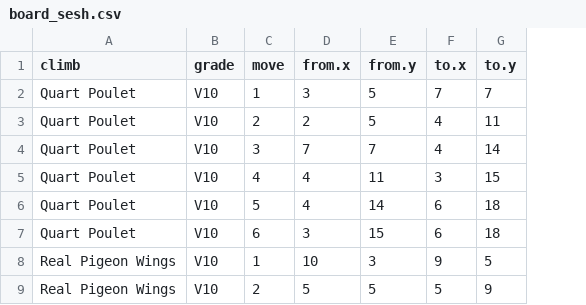
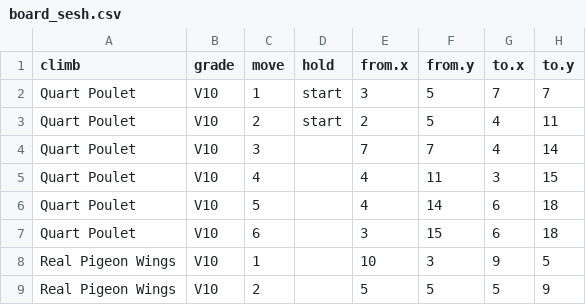
Before and after one commit to edenaxe/MB_Viz, a CSV file: board_sesh.csv, drawn as a sheet; only a part is shown; the diff names each change by its address in the sheet, - before the commit and + after, or states it on an @@ line.

Commit message:
Added "hold" column

```diff
--- a/board_sesh.csv
+++ b/board_sesh.csv
+column D (hold), rows 2-3: start | start
```
